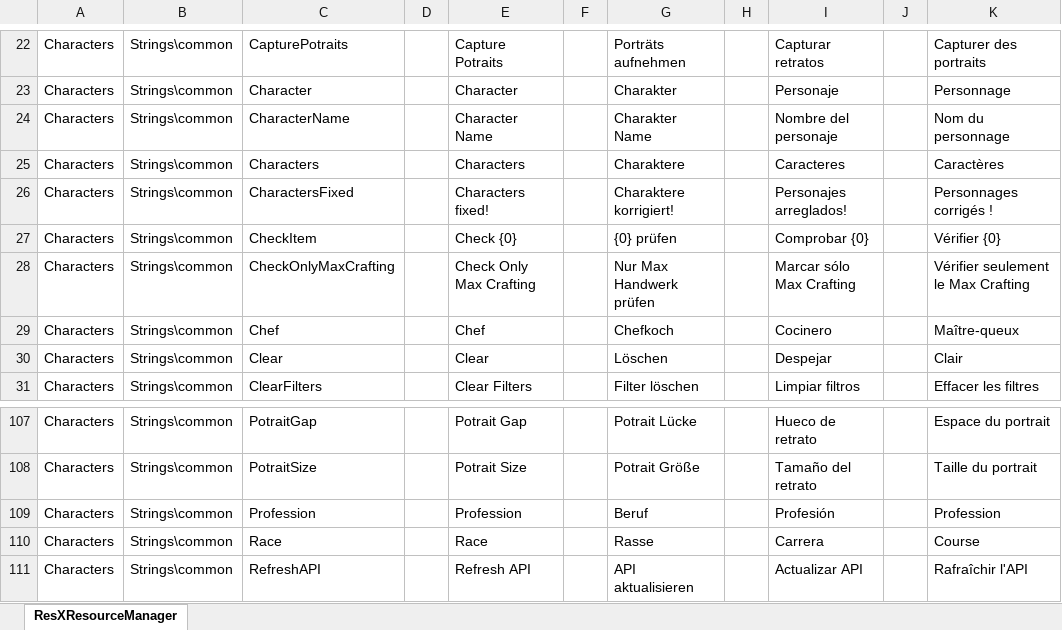
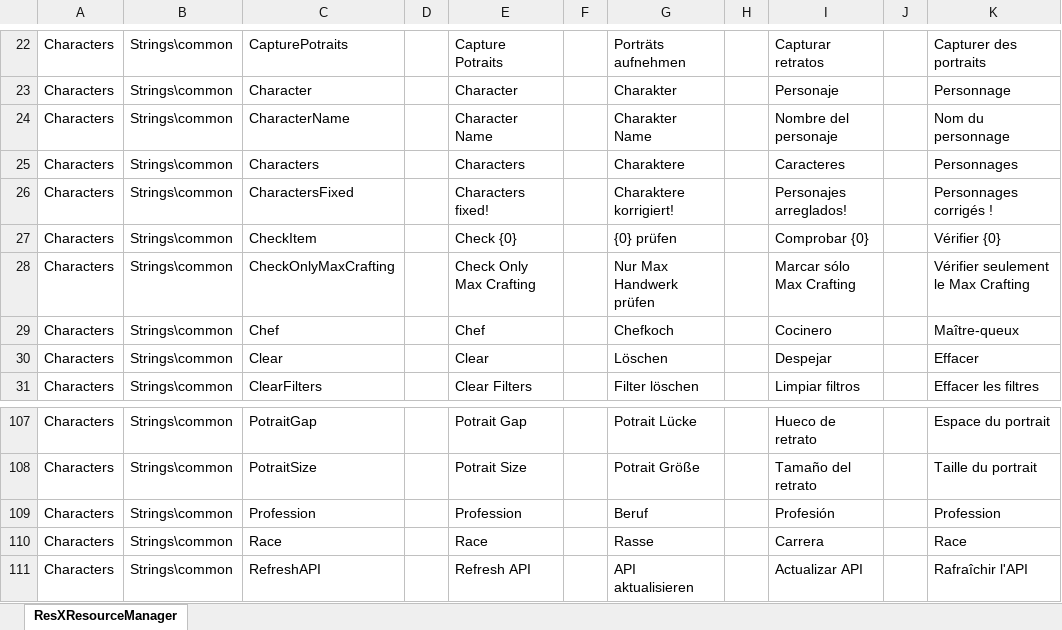
Before and after one commit to nscha/Characters, an Excel workbook: localization.xlsx, sheet ResXResourceManager, drawn as a sheet; only a part is shown, gaps mark what is left out; values as stored, in another font and other column widths than the file's, no borders; the diff covers the shown part only; the diff names each change by its address in the sheet, - before the commit and + after, or states it on an @@ line.

```diff
--- a/localization.xlsx (sheet ResXResourceManager)
+++ b/localization.xlsx (sheet ResXResourceManager)
-K25: Caractères
+K25: Personnages
-K30: Clair
+K30: Effacer
-K110: Course
+K110: Race
```
Also changed, not shown: 20 edited cells elsewhere in this sheet, 1 other file.
